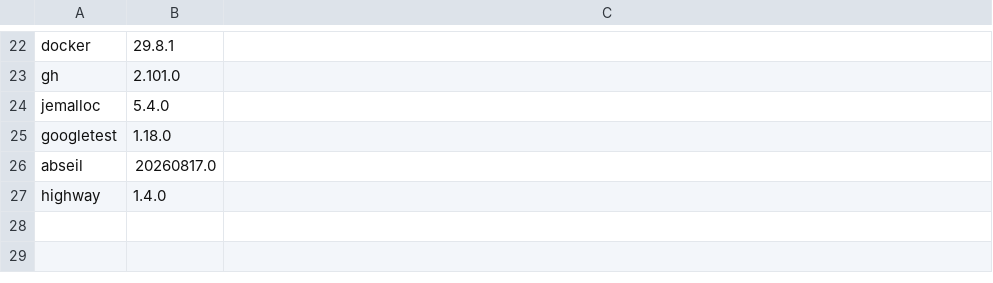
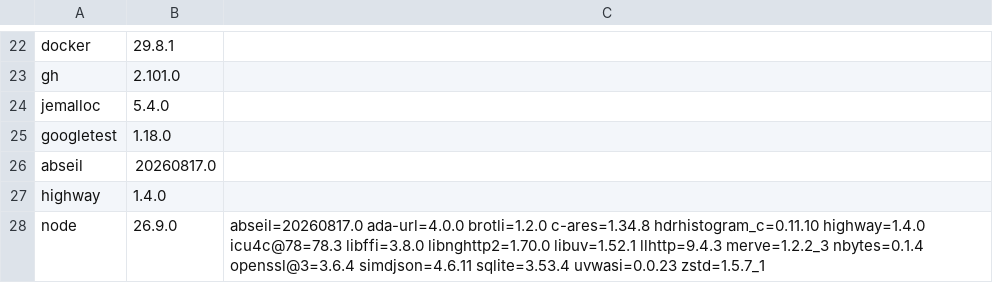
Before and after one commit to quyleanh/homebrew-tap, a TSV file: .github/bottle-deps.tsv, drawn as a sheet; only a part is shown, gaps mark what is left out; the diff names each change by its address in the sheet, - before the commit and + after, or states it on an @@ line.

```diff
--- a/.github/bottle-deps.tsv
+++ b/.github/bottle-deps.tsv
+row 28: node | 26.9.0 | abseil=20260817.0 ada-url=4.0.0 brotli=1.2.0 c-ares=1.34.8 hdrhistogram_c=0.11.10 highway=1.4.0 icu4c@78=78.3 libffi=3.8.0 libnghttp2=1.70.0 libuv=1.52.1 llhttp=9.4.3 merve=1.2.2_3 nbytes=0.1.4 openssl@3=3.6.4 simdjson=4.6.11 sqlite=3.53.4 uvwasi=0.0.23 zstd=1.5.7_1
```
Also changed, not shown: .github/build-times.tsv, 2 other files.
